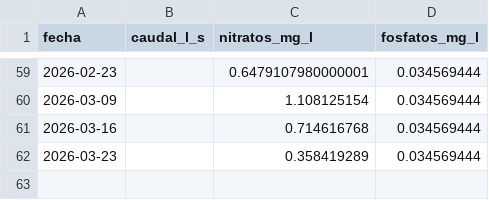
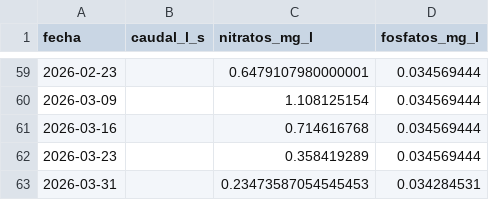
Before and after one commit to NataliaPmd/mar_menor_status, a CSV file: datos/aforos.csv, drawn as a sheet; only a part is shown, gaps mark what is left out; the diff names each change by its address in the sheet, - before the commit and + after, or states it on an @@ line.

```diff
--- a/datos/aforos.csv
+++ b/datos/aforos.csv
+row 63: 2026-03-31 |  | 0.23473587054545453 | 0.034284531
```
Also changed, not shown: datos/parametros.csv, datos/precipitacion.csv.
